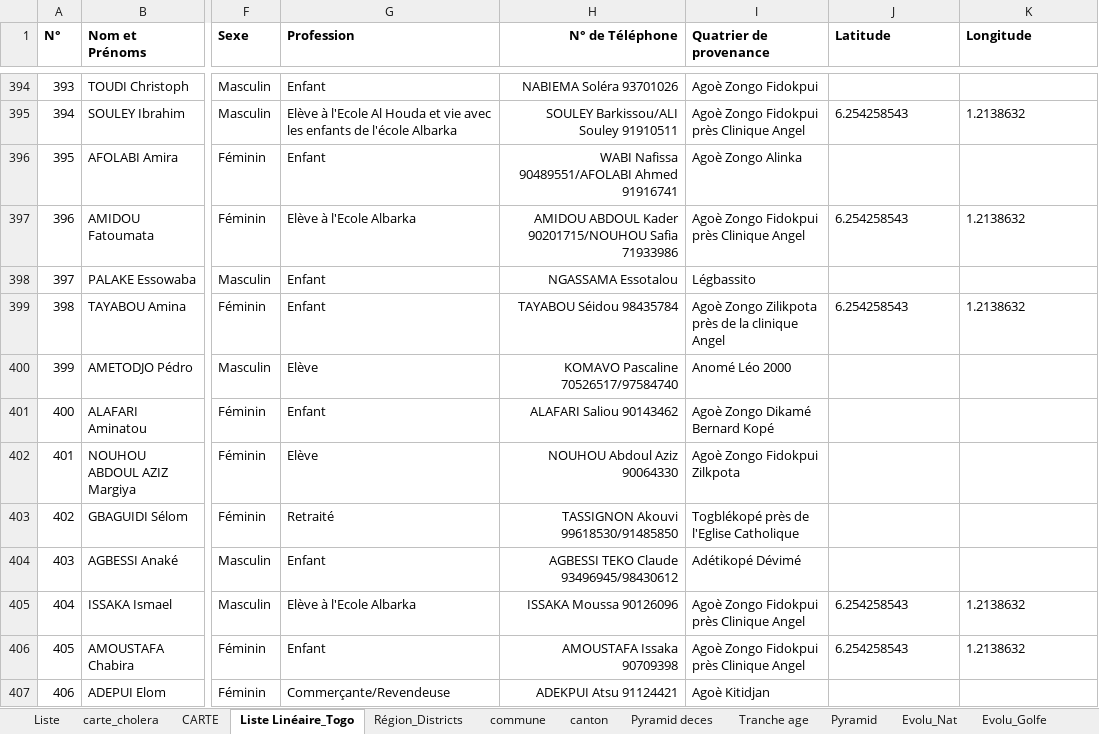
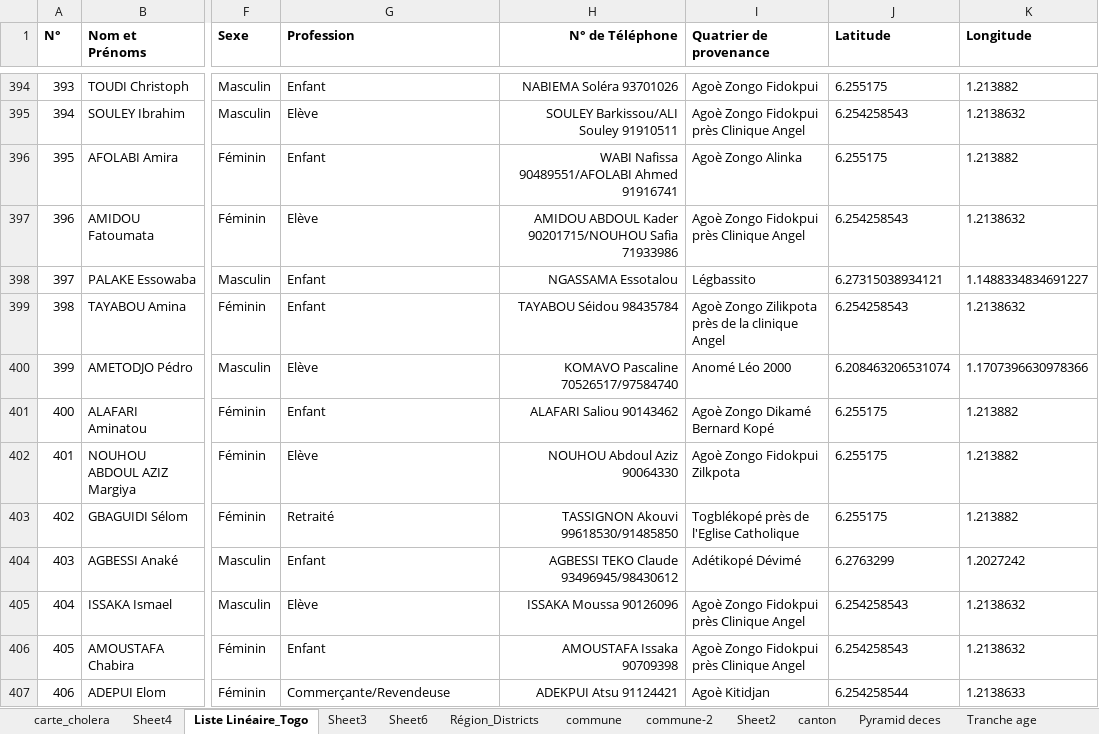
Before and after one commit to richareskodata/Togo-Heath-Data-Dashbord, an Excel workbook: data/Choléra_Togo.xlsx, sheet Liste Linéaire_Togo, drawn as a sheet; only a part is shown, gaps mark what is left out; values as stored, in another font and other column widths than the file's, no borders; conditional formats and table styles not drawn; the diff covers the shown part only; the diff names each change by its address in the sheet, - before the commit and + after, or states it on an @@ line.

```diff
--- a/data/Choléra_Togo.xlsx (sheet Liste Linéaire_Togo)
+++ b/data/Choléra_Togo.xlsx (sheet Liste Linéaire_Togo)
@@ sheet tab hidden: Liste @@
@@ sheet tab hidden: CARTE @@
@@ sheet tab unhidden: Sheet4 @@
+sheet tab: Sheet3
+sheet tab: Sheet6
+sheet tab: commune-2
+sheet tab: Sheet2
-J394 (Latitude): (empty)
+J394 (Latitude): 6.255175
-K394 (Longitude): (empty)
+K394 (Longitude): 1.213882
-G395 (Profession): Elève à l'Ecole Al Houda et vie avec les enfants de l'école Albarka
+G395 (Profession): Elève
-J396 (Latitude): (empty)
+J396 (Latitude): 6.255175
-K396 (Longitude): (empty)
+K396 (Longitude): 1.213882
-G397 (Profession): Elève à l'Ecole Albarka
+G397 (Profession): Elève
-J398 (Latitude): (empty)
+J398 (Latitude): 6.27315038934121
-K398 (Longitude): (empty)
+K398 (Longitude): 1.1488334834691227
-J400 (Latitude): (empty)
+J400 (Latitude): 6.208463206531074
-K400 (Longitude): (empty)
+K400 (Longitude): 1.1707396630978366
-J401:J403 (Latitude): (empty)
+J401:J403 (Latitude): 6.255175
-K401:K403 (Longitude): (empty)
+K401:K403 (Longitude): 1.213882
-J404 (Latitude): (empty)
+J404 (Latitude): 6.2763299
-K404 (Longitude): (empty)
+K404 (Longitude): 1.2027242
-G405 (Profession): Elève à l'Ecole Albarka
+G405 (Profession): Elève
-J407 (Latitude): (empty)
+J407 (Latitude): 6.254258544
-K407 (Longitude): (empty)
+K407 (Longitude): 1.2138633
```
Also changed, not shown: 3 added rows and 67 edited cells elsewhere in this sheet, sheet carte_cholera, sheet Evolu_Nat, sheet Evolu_Golfe, sheet Tranche age, sheet Pyramid deces, sheet Région_Districts, 6 more sheets, formulas that keep their value, charts or pictures.
